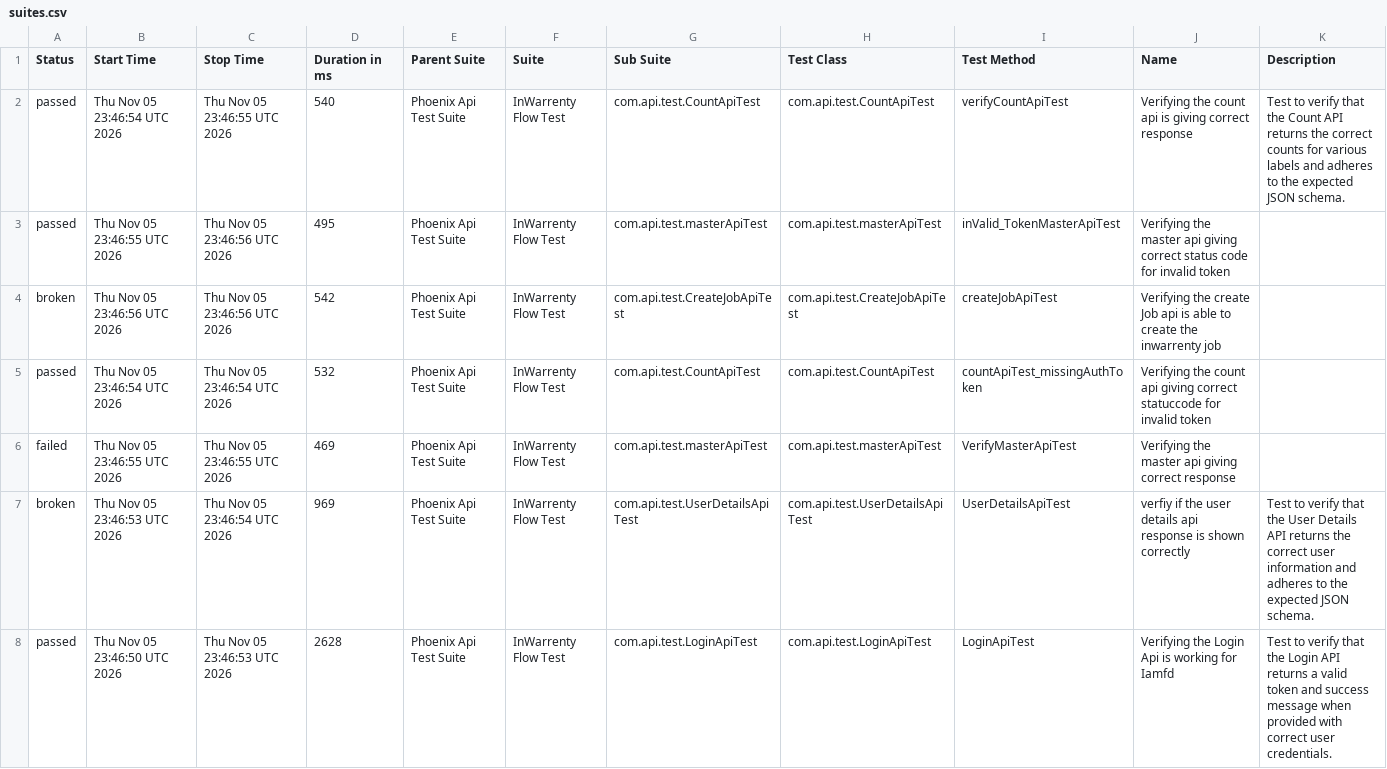
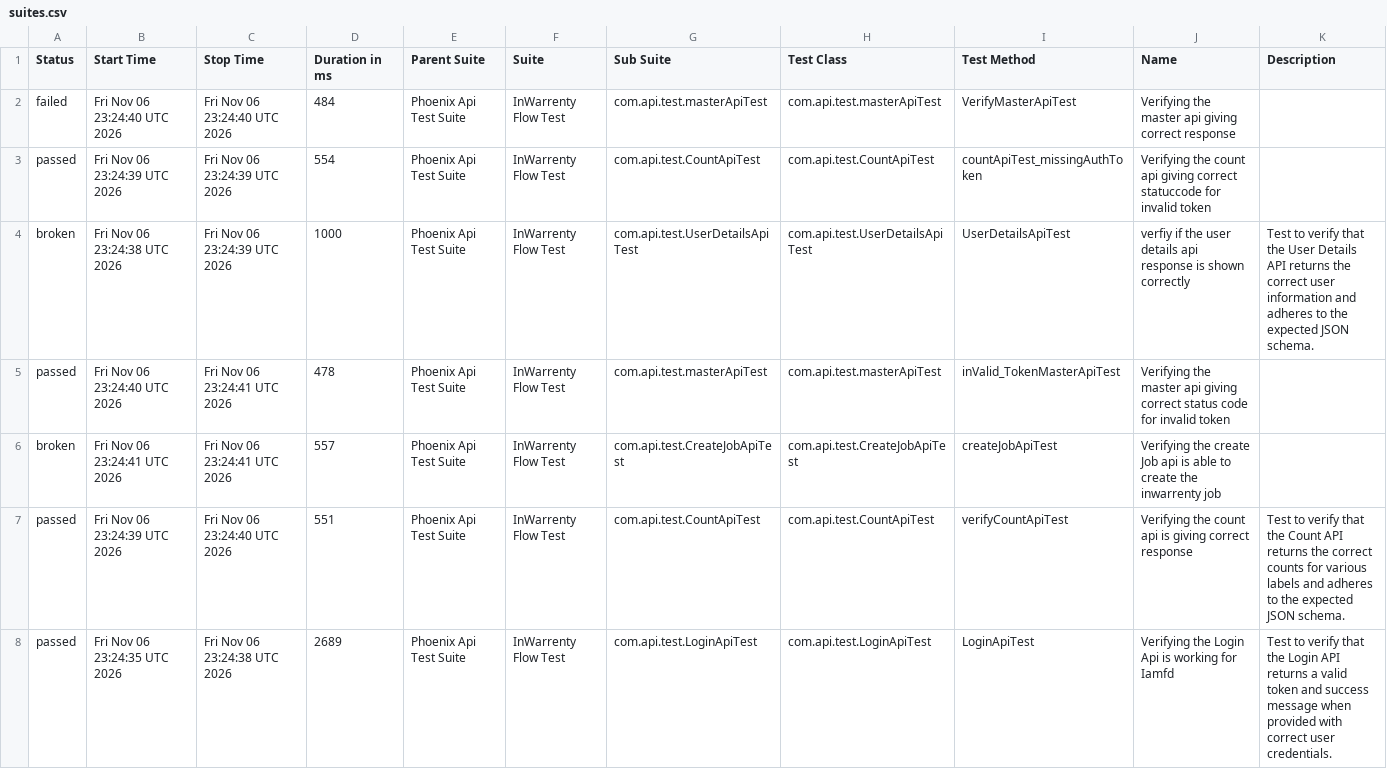
Before and after one commit to ganeshbs98/UI_APIFrameWork, a CSV file: data/suites.csv, drawn as a sheet.

```diff
--- a/data/suites.csv
+++ b/data/suites.csv
@@ -1,8 +1,8 @@
 "Status","Start Time","Stop Time","Duration in ms","Parent Suite","Suite","Sub Suite","Test Class","Test Method","Name","Description"
-"passed","Thu Nov 05 23:46:54 UTC 2026","Thu Nov 05 23:46:55 UTC 2026","540","Phoenix Api Test Suite","InWarrenty Flow Test","com.api.test.CountApiTest","com.api.test.CountApiTest","verifyCountApiTest","Verifying the count api  is giving correct response","Test to verify that the Count API returns the correct counts for various labels and adheres to the expected JSON schema."
-"passed","Thu Nov 05 23:46:55 UTC 2026","Thu Nov 05 23:46:56 UTC 2026","495","Phoenix Api Test Suite","InWarrenty Flow Test","com.api.test.masterApiTest","com.api.test.masterApiTest","inValid_TokenMasterApiTest","Verifying the master api giving correct status code for invalid token",""
-"broken","Thu Nov 05 23:46:56 UTC 2026","Thu Nov 05 23:46:56 UTC 2026","542","Phoenix Api Test Suite","InWarrenty Flow Test","com.api.test.CreateJobApiTest","com.api.test.CreateJobApiTest","createJobApiTest","Verifying the create Job api is able to create the inwarrenty job",""
-"passed","Thu Nov 05 23:46:54 UTC 2026","Thu Nov 05 23:46:54 UTC 2026","532","Phoenix Api Test Suite","InWarrenty Flow Test","com.api.test.CountApiTest","com.api.test.CountApiTest","countApiTest_missingAuthToken","Verifying the count api giving correct statuccode for invalid token",""
-"failed","Thu Nov 05 23:46:55 UTC 2026","Thu Nov 05 23:46:55 UTC 2026","469","Phoenix Api Test Suite","InWarrenty Flow Test","com.api.test.masterApiTest","com.api.test.masterApiTest","VerifyMasterApiTest","Verifying the master api giving correct response",""
-"broken","Thu Nov 05 23:46:53 UTC 2026","Thu Nov 05 23:46:54 UTC 2026","969","Phoenix Api Test Suite","InWarrenty Flow Test","com.api.test.UserDetailsApiTest","com.api.test.UserDetailsApiTest","UserDetailsApiTest","verfiy if the user details api response is  shown correctly","Test to verify that the User Details API returns the correct user information and adheres to the expected JSON schema."
-"passed","Thu Nov 05 23:46:50 UTC 2026","Thu Nov 05 23:46:53 UTC 2026","2628","Phoenix Api Test Suite","InWarrenty Flow Test","com.api.test.LoginApiTest","com.api.test.LoginApiTest","LoginApiTest","Verifying the Login Api is working for Iamfd","Test to verify that the Login API returns a valid token and success message when provided with correct user credentials."
+"failed","Fri Nov 06 23:24:40 UTC 2026","Fri Nov 06 23:24:40 UTC 2026","484","Phoenix Api Test Suite","InWarrenty Flow Test","com.api.test.masterApiTest","com.api.test.masterApiTest","VerifyMasterApiTest","Verifying the master api giving correct response",""
+"passed","Fri Nov 06 23:24:39 UTC 2026","Fri Nov 06 23:24:39 UTC 2026","554","Phoenix Api Test Suite","InWarrenty Flow Test","com.api.test.CountApiTest","com.api.test.CountApiTest","countApiTest_missingAuthToken","Verifying the count api giving correct statuccode for invalid token",""
+"broken","Fri Nov 06 23:24:38 UTC 2026","Fri Nov 06 23:24:39 UTC 2026","1000","Phoenix Api Test Suite","InWarrenty Flow Test","com.api.test.UserDetailsApiTest","com.api.test.UserDetailsApiTest","UserDetailsApiTest","verfiy if the user details api response is  shown correctly","Test to verify that the User Details API returns the correct user information and adheres to the expected JSON schema."
+"passed","Fri Nov 06 23:24:40 UTC 2026","Fri Nov 06 23:24:41 UTC 2026","478","Phoenix Api Test Suite","InWarrenty Flow Test","com.api.test.masterApiTest","com.api.test.masterApiTest","inValid_TokenMasterApiTest","Verifying the master api giving correct status code for invalid token",""
+"broken","Fri Nov 06 23:24:41 UTC 2026","Fri Nov 06 23:24:41 UTC 2026","557","Phoenix Api Test Suite","InWarrenty Flow Test","com.api.test.CreateJobApiTest","com.api.test.CreateJobApiTest","createJobApiTest","Verifying the create Job api is able to create the inwarrenty job",""
+"passed","Fri Nov 06 23:24:39 UTC 2026","Fri Nov 06 23:24:40 UTC 2026","551","Phoenix Api Test Suite","InWarrenty Flow Test","com.api.test.CountApiTest","com.api.test.CountApiTest","verifyCountApiTest","Verifying the count api  is giving correct response","Test to verify that the Count API returns the correct counts for various labels and adheres to the expected JSON schema."
+"passed","Fri Nov 06 23:24:35 UTC 2026","Fri Nov 06 23:24:38 UTC 2026","2689","Phoenix Api Test Suite","InWarrenty Flow Test","com.api.test.LoginApiTest","com.api.test.LoginApiTest","LoginApiTest","Verifying the Login Api is working for Iamfd","Test to verify that the Login API returns a valid token and success message when provided with correct user credentials."
```
Also changed, not shown: data/behaviors.csv, 48 other files.
